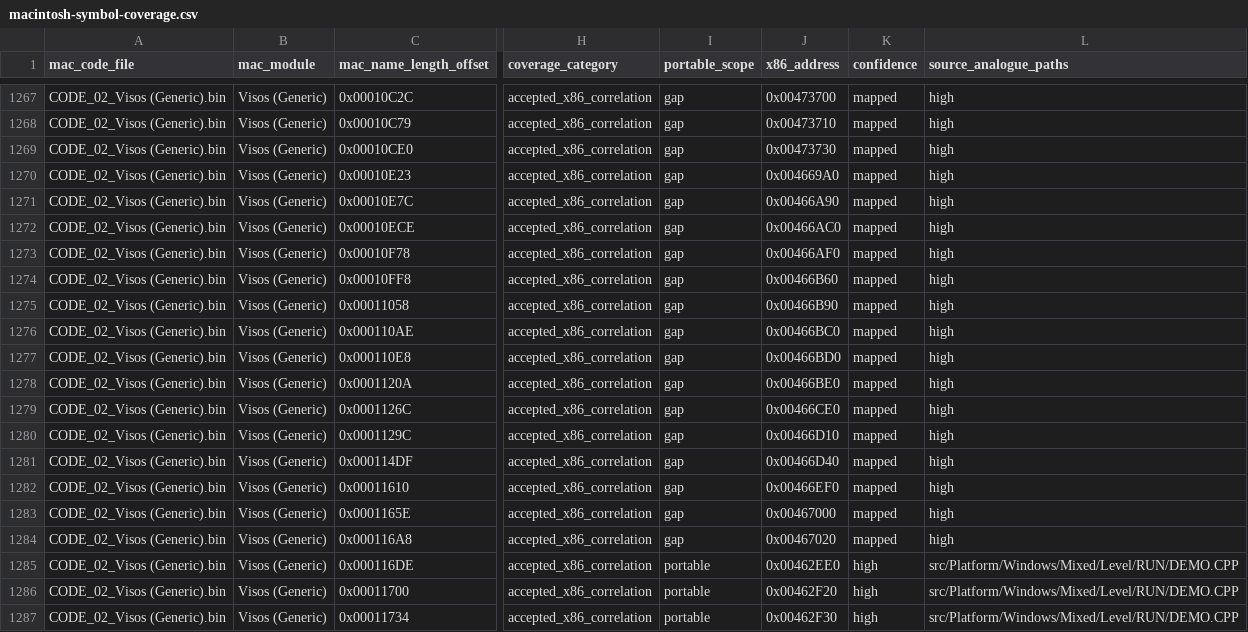
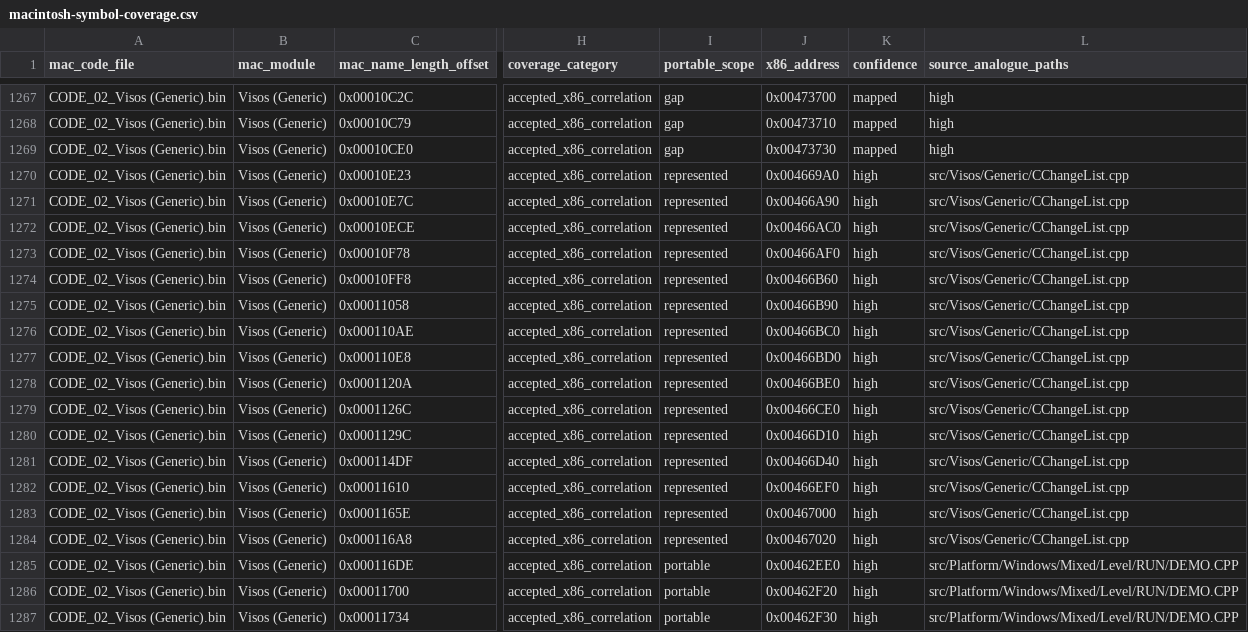
Before and after one commit to vonhoff/lemball-decomp, a CSV file: data/macintosh-symbol-coverage.csv, drawn as a sheet; only a part is shown, gaps mark what is left out; the diff names each change by its address in the sheet, - before the commit and + after, or states it on an @@ line.

Commit message:
Reconstruct CChangeList ownership

```diff
--- a/data/macintosh-symbol-coverage.csv
+++ b/data/macintosh-symbol-coverage.csv
-I1270:I1284 (portable_scope): gap
+I1270:I1284 (portable_scope): represented
-K1270:K1284 (confidence): mapped
+K1270:K1284 (confidence): high
-L1270:L1284 (source_analogue_paths): high
+L1270:L1284 (source_analogue_paths): src/Visos/Generic/CChangeList.cpp
```
Also changed, not shown: data/objdiff-functions.csv, data/reccmp-compiler-generated.csv, 9 other files.
